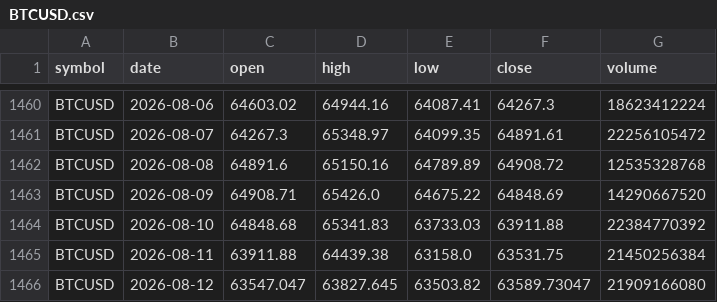
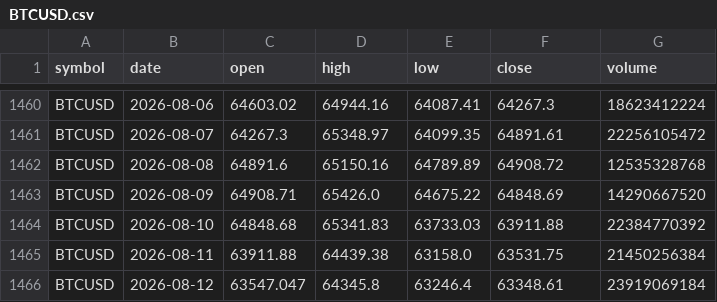
Before and after one commit to SmokeBellow/invest-tech, a CSV file: data/BTCUSD.csv, drawn as a sheet; only a part is shown, gaps mark what is left out.

```diff
--- a/data/BTCUSD.csv
+++ b/data/BTCUSD.csv
@@ -1465,2 +1465,2 @@ BTCUSD,2026-08-10,64848.68,65341.83,63733.03,63911.88,22384770392
 BTCUSD,2026-08-11,63911.88,64439.38,63158.0,63531.75,21450256384
-BTCUSD,2026-08-12,63547.047,63827.645,63503.82,63589.73047,21909166080
+BTCUSD,2026-08-12,63547.047,64345.8,63246.4,63348.61,23919069184
```
Also changed, not shown: data/ETHUSD.csv, data/EURUSD.csv, 10 other files.
